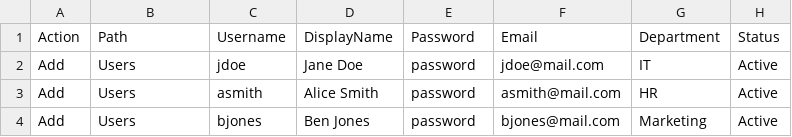
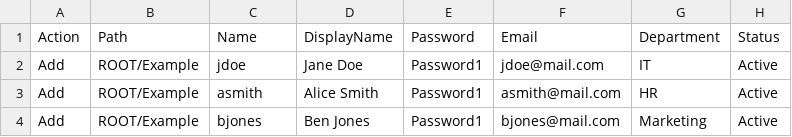
Before and after one commit to norpie/adms, a CSV file: example/action_users.csv, drawn as a sheet.

```diff
--- a/example/action_users.csv
+++ b/example/action_users.csv
@@ -1,4 +1,4 @@
-Action,Path,Username,DisplayName,Password,Email,Department,Status
-Add,Users,jdoe,Jane Doe,password,jdoe@mail.com,IT,Active
-Add,Users,asmith,Alice Smith,password,asmith@mail.com,HR,Active
-Add,Users,bjones,Ben Jones,password,bjones@mail.com,Marketing,Active
+Action,Path,Name,DisplayName,Password,Email,Department,Status
+Add,ROOT/Example,jdoe,Jane Doe,Password1,jdoe@mail.com,IT,Active
+Add,ROOT/Example,asmith,Alice Smith,Password1,asmith@mail.com,HR,Active
+Add,ROOT/Example,bjones,Ben Jones,Password1,bjones@mail.com,Marketing,Active
```
Also changed, not shown: locales/en_US.csv, 1 other file.
